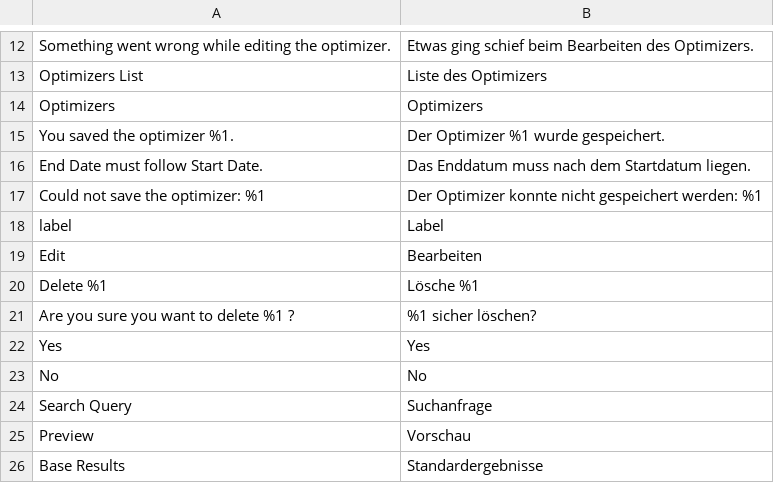
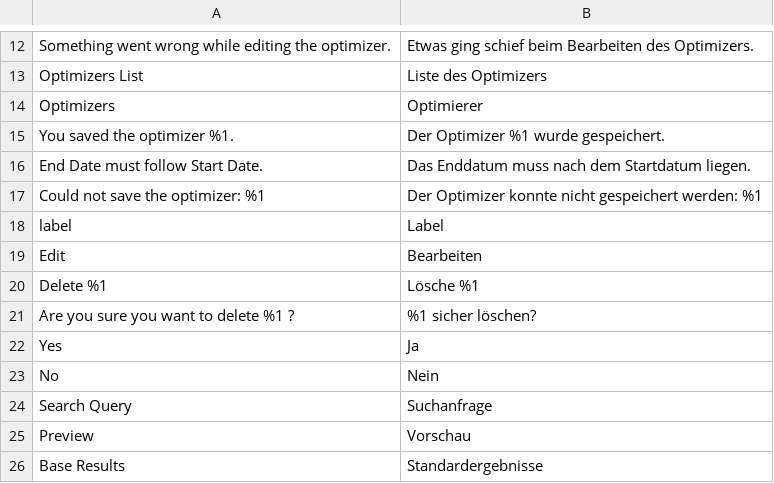
Before and after one commit to Smile-SA/elasticsuite, a CSV file: src/module-elasticsuite-catalog-optimizer/i18n/de_DE.csv, drawn as a sheet; only a part is shown, gaps mark what is left out; the diff covers the shown part only.

```diff
--- a/src/module-elasticsuite-catalog-optimizer/i18n/de_DE.csv
+++ b/src/module-elasticsuite-catalog-optimizer/i18n/de_DE.csv
@@ -13,3 +13,3 @@
 "Optimizers List","Liste des Optimizers"
-"Optimizers","Optimizers"
+"Optimizers","Optimierer"
 "You saved the optimizer %1.","Der Optimizer %1 wurde gespeichert."
@@ -21,4 +21,4 @@
 "Are you sure you want to delete %1 ?","%1 sicher löschen?"
-"Yes","Yes"
-"No","No"
+"Yes","Ja"
+"No","Nein"
 "Search Query","Suchanfrage"
```
Also changed, not shown: 39 edited cells elsewhere in this file.
